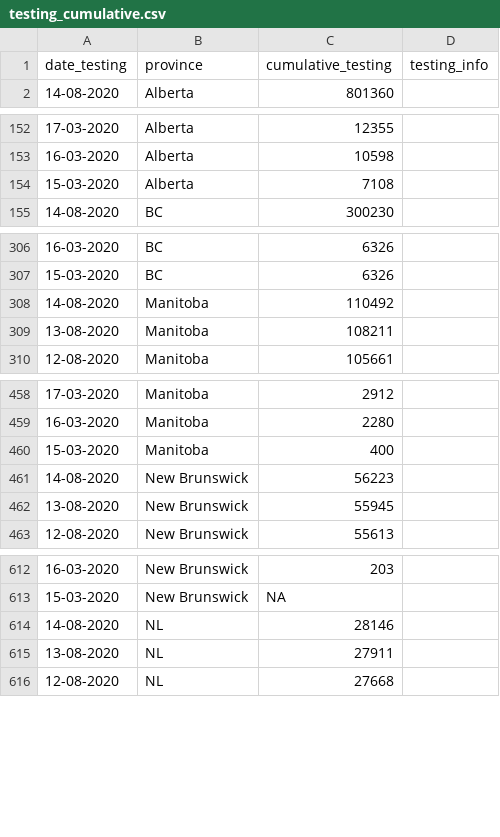
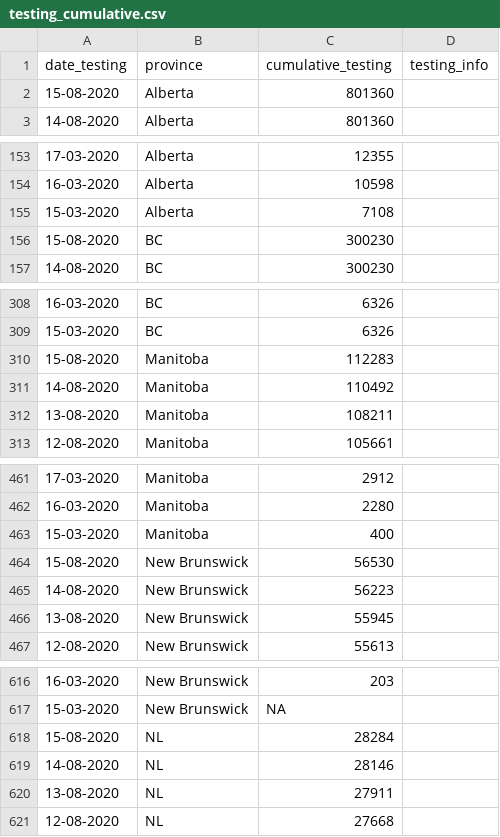
Before and after one commit to ccodwg/Covid19Canada, a CSV file: testing_cumulative.csv, drawn as a sheet; only a part is shown, gaps mark what is left out; the diff covers the shown part only; the diff names each change by its address in the sheet, - before the commit and + after, or states it on an @@ line.

```diff
--- a/testing_cumulative.csv
+++ b/testing_cumulative.csv
+row 2: 15-08-2020 | Alberta | 801360
+row 156: 15-08-2020 | BC | 300230
+row 310: 15-08-2020 | Manitoba | 112283
+row 464: 15-08-2020 | New Brunswick | 56530
+row 618: 15-08-2020 | NL | 28284
```
Also changed, not shown: 8 added rows elsewhere in this file, timeseries_hr/cases_timeseries_hr.csv, timeseries_hr/mortality_timeseries_hr.csv, 13 other files.
